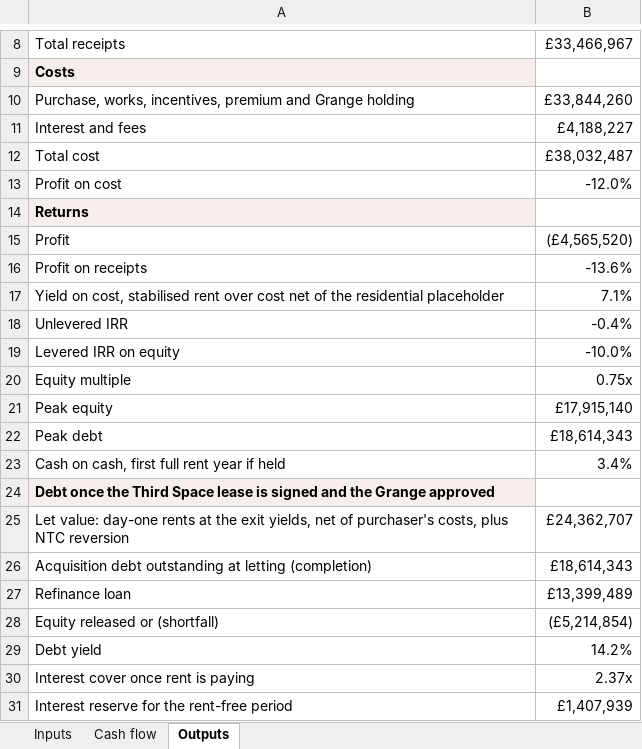
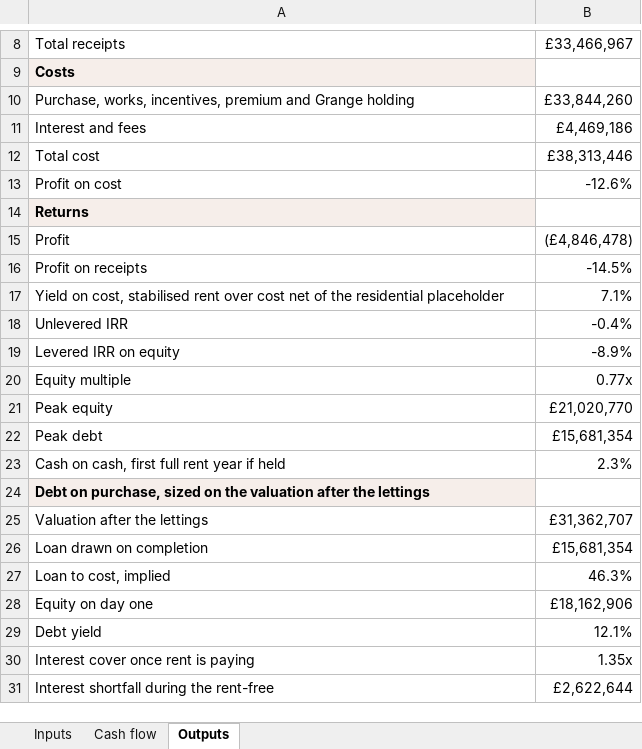
Before and after one commit to Woodybruce/bgp-wip-app, an Excel workbook: client/public/share/roehampton-sports-ground-estate-k7x2/docs/Roehampton - Underwrite model - BGP.xlsx, sheet Outputs, drawn as a sheet; only a part is shown, gaps mark what is left out; values as stored, in another font and other column widths than the file's, no borders; removed rows and columns are numbered as before the commit, all else as after; the diff names each change by its address in the sheet, - before the commit and + after, or states it on an @@ line.

```diff
--- a/client/public/share/roehampton-sports-ground-estate-k7x2/docs/Roehampton - Underwrite model - BGP.xlsx (sheet Outputs)
+++ b/client/public/share/roehampton-sports-ground-estate-k7x2/docs/Roehampton - Underwrite model - BGP.xlsx (sheet Outputs)
-B11: £4,188,227
+B11: £4,469,186
-B12: £38,032,487
+B12: £38,313,446
-B13: -12.0%
+B13: -12.6%
-B15: (£4,565,520)
+B15: (£4,846,478)
-B16: -13.6%
+B16: -14.5%
-B19: -10.0%
+B19: -8.9%
-B20: 0.75x
+B20: 0.77x
-B21: £17,915,140
+B21: £21,020,770
-B22: £18,614,343
+B22: £15,681,354
-B23: 3.4%
+B23: 2.3%
-A24: Debt once the Third Space lease is signed and the Grange approved
+A24: Debt on purchase, sized on the valuation after the lettings
-row 25: Let value: day-one rents at the exit yields, net of purchaser's costs, plus NTC reversion | £24,362,707
-row 26: Acquisition debt outstanding at letting (completion) | £18,614,343
-row 27: Refinance loan | £13,399,489
-row 28: Equity released or (shortfall) | (£5,214,854)
+row 25: Valuation after the lettings | £31,362,707
+row 26: Loan drawn on completion | £15,681,354
+row 27: Loan to cost, implied | 46.3%
+row 28: Equity on day one | £18,162,906
-B29: 14.2%
+B29: 12.1%
-B30: 2.37x
+B30: 1.35x
-row 31: Interest reserve for the rent-free period | £1,407,939
+row 31: Interest shortfall during the rent-free | £2,622,644
```
Also changed, not shown: sheet Cash flow, sheet Inputs, formulas that keep their value, technical/roehampton-sports-ground-estate/proposals/Roehampton - Underwrite model - BGP.xlsx, 3 other files.
